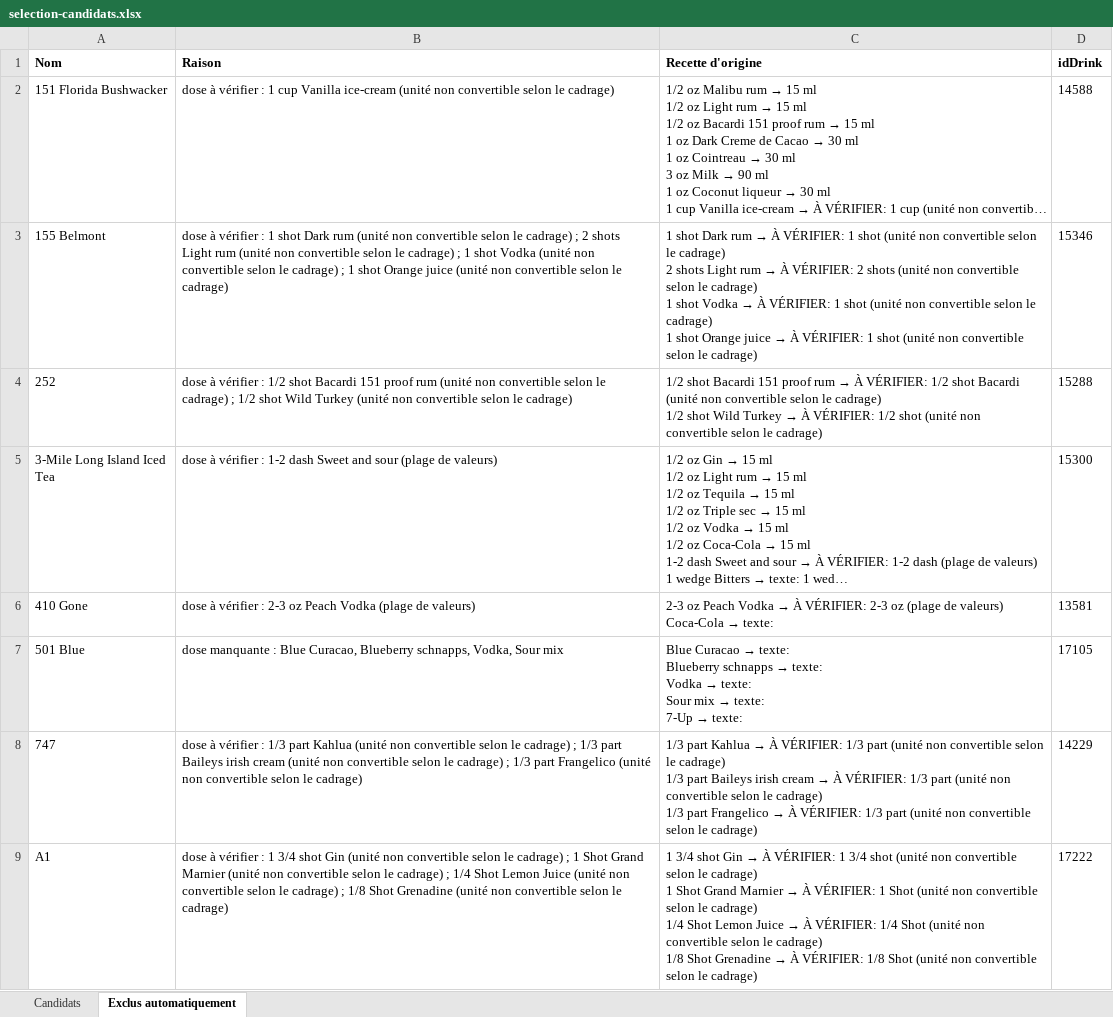
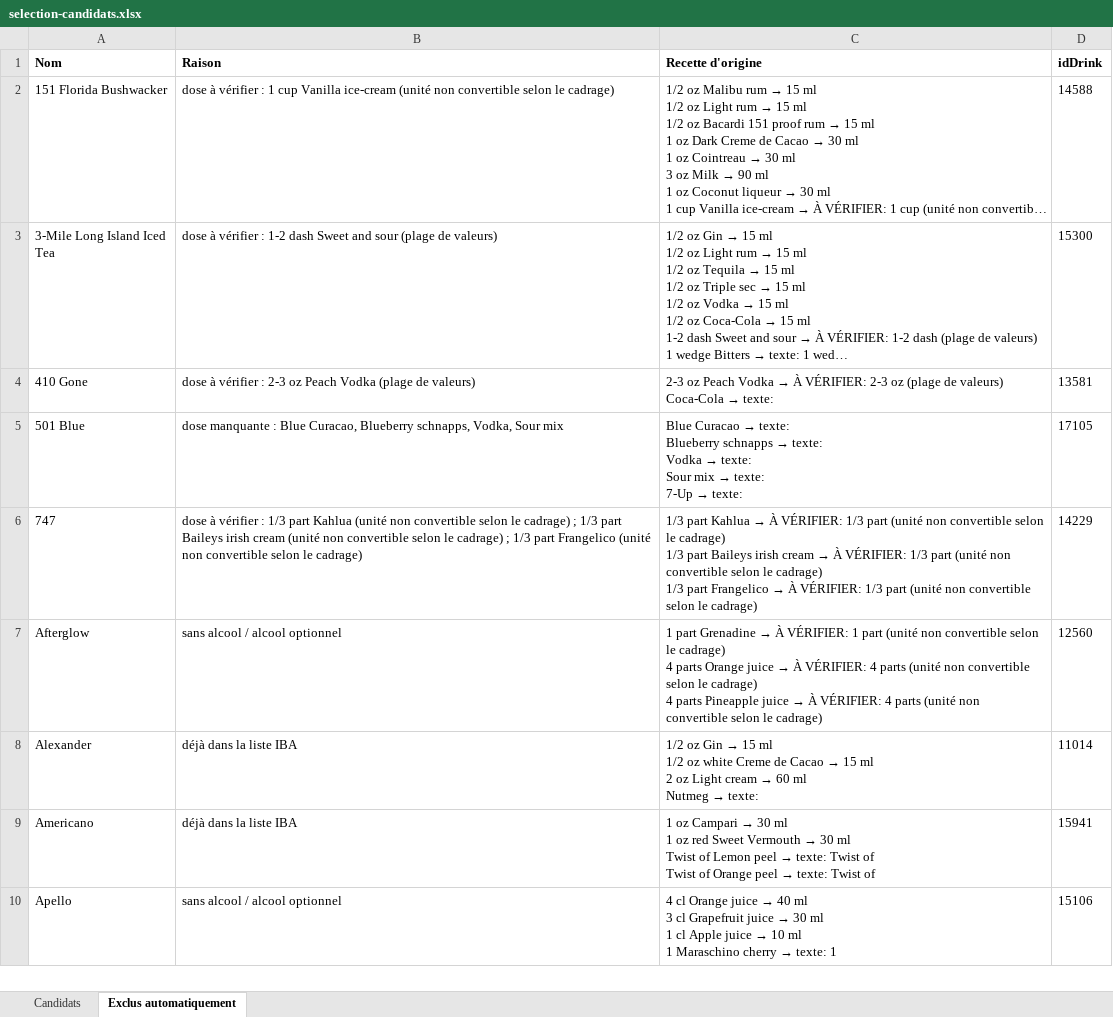
Before and after one commit to AtnDfr/App-Cocktails, an Excel workbook: data/work/selection-candidats.xlsx, sheet Exclus automatiquement, drawn as a sheet; only a part is shown; the shorter side is filled out with more unchanged rows; long unchanged cells end in …; values as stored, in another font and other column widths than the file's, no borders; ↵ is a line break in a cell; the diff covers the shown part only; the diff names each change by its address in the sheet, - before the commit and + after, or states it on an @@ line.

```diff
--- a/data/work/selection-candidats.xlsx (sheet Exclus automatiquement)
+++ b/data/work/selection-candidats.xlsx (sheet Exclus automatiquement)
-row 3: 155 Belmont | dose à vérifier : 1 shot Dark rum (unité non convertible selon le cadrage) ; 2 shots Light rum (unité non convertible selon le cadrage) ; 1 shot Vodka (unité non convertible selon le cadrage) ; 1 shot Orange juice (unité non convertible selon le cadrage) | 1 shot Dark rum → À VÉRIFIER: 1 shot (unité non convertible selon le cadrage) ↵ 2 shots Light rum → À VÉRIFIER: 2 shots (unité non convertible selon le cadrage) ↵ 1 shot Vodka → À VÉRIFIER: 1 shot (unité non convertible selon le cadrage) ↵ 1 shot Orange juice → À VÉRIFIER: 1 shot (unité non convertible selon le cadrage) | 15346
-row 4: 252 | dose à vérifier : 1/2 shot Bacardi 151 proof rum (unité non convertible selon le cadrage) ; 1/2 shot Wild Turkey (unité non convertible selon le cadrage) | 1/2 shot Bacardi 151 proof rum → À VÉRIFIER: 1/2 shot Bacardi (unité non convertible selon le cadrage) ↵ 1/2 shot Wild Turkey → À VÉRIFIER: 1/2 shot (unité non convertible selon le cadrage) | 15288
-row 9: A1 | dose à vérifier : 1 3/4 shot Gin (unité non convertible selon le cadrage) ; 1 Shot Grand Marnier (unité non convertible selon le cadrage) ; 1/4 Shot Lemon Juice (unité non convertible selon le cadrage) ; 1/8 Shot Grenadine (unité non convertible selon le cadrage) | 1 3/4 shot Gin → À VÉRIFIER: 1 3/4 shot (unité non convertible selon le cadrage) ↵ 1 Shot Grand Marnier → À VÉRIFIER: 1 Shot (unité non convertible selon le cadrage) ↵ 1/4 Shot Lemon Juice → À VÉRIFIER: 1/4 Shot (unité non convertible selon le cadrage) ↵ 1/8 Shot Grenadine → À VÉRIFIER: 1/8 Shot (unité non convertible selon le cadrage) | 17222
```
Also changed, not shown: 67 removed rows and 39 edited cells elsewhere in this sheet, sheet Candidats, 8 other files.
